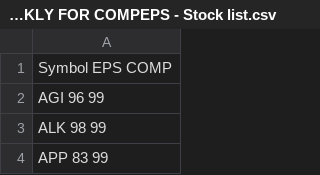
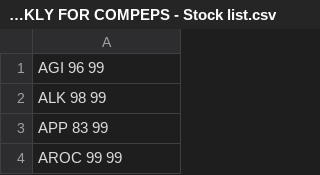
Before and after one commit to TemporarUS/EPSCOMP-SCORES, a CSV file: WHOLE MARKET WEEKLY FOR COMPEPS - Stock list.csv, drawn as a sheet; only a part is shown; the shorter side is filled out with more unchanged rows; the diff names each change by its address in the sheet, - before the commit and + after, or states it on an @@ line.

Commit message:
Update WHOLE MARKET WEEKLY FOR COMPEPS - Stock list.csv

```diff
--- a/WHOLE MARKET WEEKLY FOR COMPEPS - Stock list.csv
+++ b/WHOLE MARKET WEEKLY FOR COMPEPS - Stock list.csv
-row 1: Symbol EPS COMP
```
